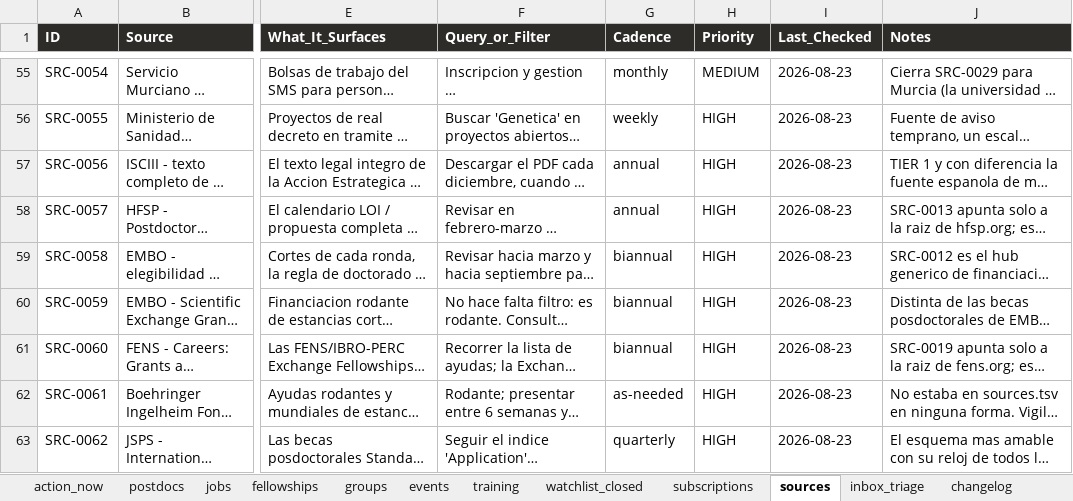
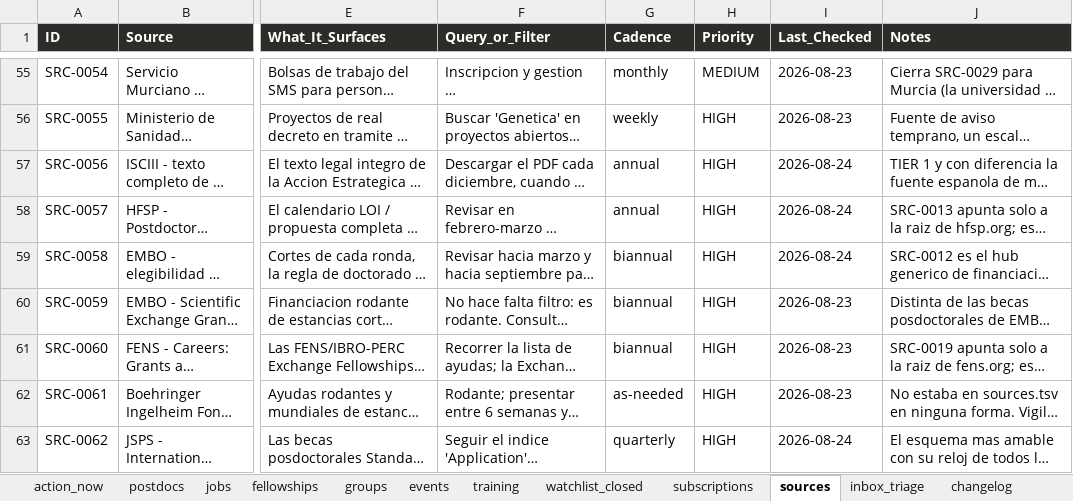
Before and after one commit to douglitas/scheduled-search-strategies, an Excel workbook: docs/research.xlsx, sheet sources, drawn as a sheet; only a part is shown, gaps mark what is left out; long unchanged cells end in …; values as stored, in another font and other column widths than the file's, no borders; the diff covers the shown part only; the diff names each change by its address in the sheet, - before the commit and + after, or states it on an @@ line.

```diff
--- a/docs/research.xlsx (sheet sources)
+++ b/docs/research.xlsx (sheet sources)
-I57:I59 (Last_Checked): 2026-08-23
+I57:I59 (Last_Checked): 2026-08-24
-I63 (Last_Checked): 2026-08-23
+I63 (Last_Checked): 2026-08-24
```
Also changed, not shown: 4 added rows and 14 edited cells elsewhere in this sheet, sheet changelog, sheet fellowships, sheet watchlist_closed, sheet subscriptions, 1 other file.
